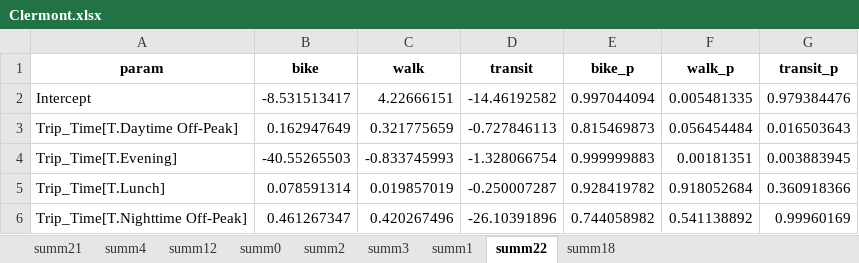
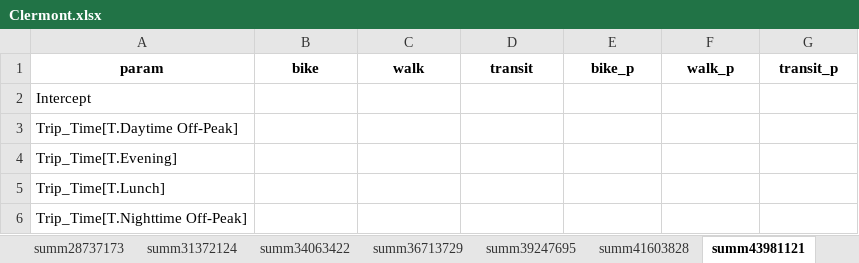
Before and after one commit to peterberr/sufficcs_mobility, an Excel workbook: outputs/ML_Results/mode_MNLR/Clermont.xlsx, sheet summ43981121, drawn as a sheet; only a part is shown; values as stored, in another font and other column widths than the file's, no borders; the diff covers the shown part only; the diff names each change by its address in the sheet, - before the commit and + after, or states it on an @@ line.

```diff
--- a/outputs/ML_Results/mode_MNLR/Clermont.xlsx (sheet summ43981121)
+++ b/outputs/ML_Results/mode_MNLR/Clermont.xlsx (sheet summ43981121)
-sheet tab: summ4
+sheet tab: summ28737173
-sheet tab: summ12
+sheet tab: summ31372124
-sheet tab: summ0
+sheet tab: summ34063422
-sheet tab: summ2
+sheet tab: summ36713729
-sheet tab: summ3
+sheet tab: summ39247695
-sheet tab: summ1
+sheet tab: summ41603828
-sheet tab: summ22
+sheet tab: summ43981121
-B2: -8.531513417
+B2: (empty)
-C2: 4.22666151
+C2: (empty)
-D2: -14.46192582
+D2: (empty)
-E2: 0.997044094
+E2: (empty)
-F2: 0.005481335
+F2: (empty)
-G2: 0.979384476
+G2: (empty)
-B3: 0.162947649
+B3: (empty)
-C3: 0.321775659
+C3: (empty)
-D3: -0.727846113
+D3: (empty)
-E3: 0.815469873
+E3: (empty)
-F3: 0.056454484
+F3: (empty)
-G3: 0.016503643
+G3: (empty)
-B4: -40.55265503
+B4: (empty)
-C4: -0.833745993
+C4: (empty)
-D4: -1.328066754
+D4: (empty)
-E4: 0.999999883
+E4: (empty)
-F4: 0.00181351
+F4: (empty)
-G4: 0.003883945
+G4: (empty)
-B5: 0.078591314
+B5: (empty)
-C5: 0.019857019
+C5: (empty)
-D5: -0.250007287
+D5: (empty)
-E5: 0.928419782
+E5: (empty)
-F5: 0.918052684
+F5: (empty)
-G5: 0.360918366
+G5: (empty)
-B6: 0.461267347
+B6: (empty)
-C6: 0.420267496
+C6: (empty)
-D6: -26.10391896
+D6: (empty)
-E6: 0.744058982
+E6: (empty)
-F6: 0.541138892
+F6: (empty)
-G6: 0.99960169
+G6: (empty)
```
Also changed, not shown: 1 added row, 2 removed rows and 192 edited cells elsewhere in this sheet, sheet summ41603828, sheet summ31372124, sheet summ39247695, sheet summ28737173, sheet summ34063422, sheet summ36713729, 2 more sheets, other sheet tabs, outputs/ML_Results/mode_MNLR/All_short_edit_mode.xlsx, outputs/ML_Results/mode_MNLR/Montpellier.xlsx, 43 other files.
